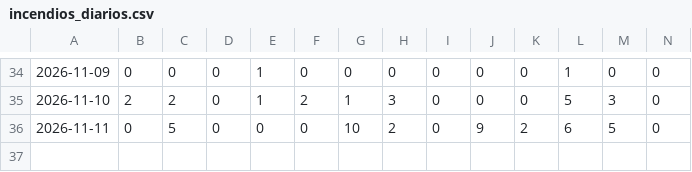
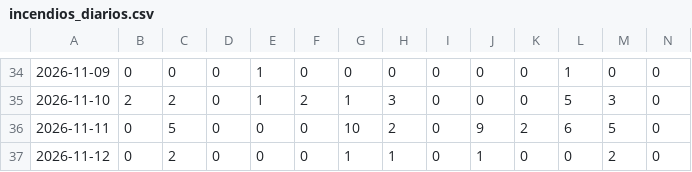
Before and after one commit to andresffigueroaa-blip/ensoperu, a CSV file: sitio/datos/indices/incendios_diarios.csv, drawn as a sheet; only a part is shown, gaps mark what is left out; rows hold the shown columns only; the diff names each change by its address in the sheet, - before the commit and + after, or states it on an @@ line.

Commit message:
datos: actualización automática 2026-11-12

```diff
--- a/sitio/datos/indices/incendios_diarios.csv
+++ b/sitio/datos/indices/incendios_diarios.csv
+row 37: 2026-11-12 | 0 | 2 | 0 | 0 | 0 | 1 | 1 | 0 | 1 | 0 | 0 | 2 | 0
```
Also changed, not shown: 13 other files.
